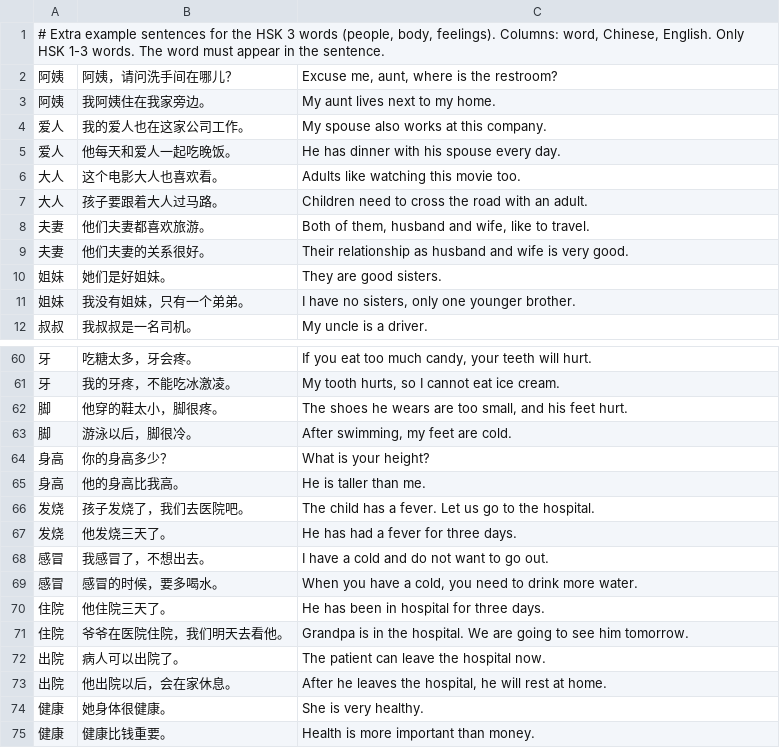
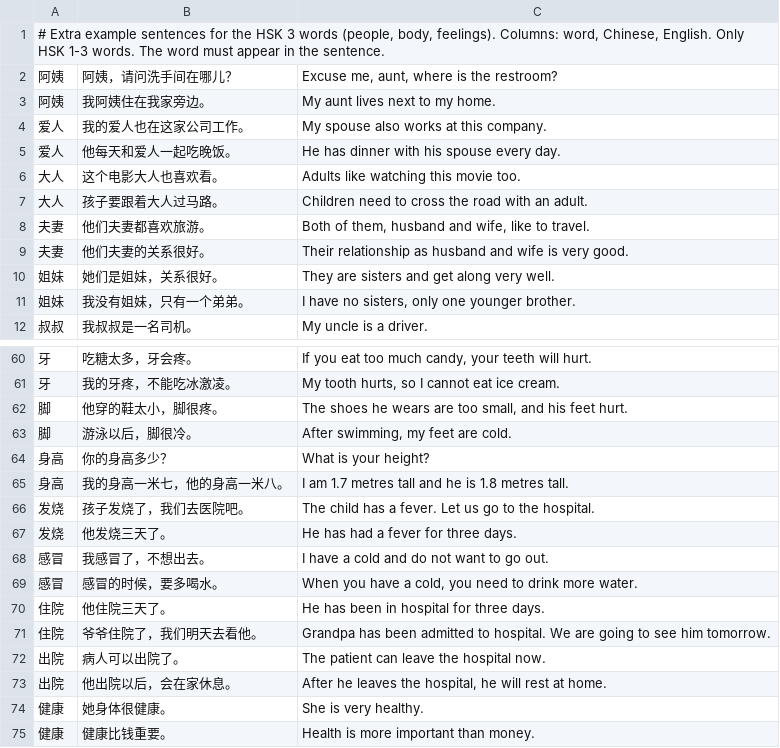
Before and after one commit to alvinyu20/hsk-path, a TSV file: content/l3/examples-1-people-body-feelings.tsv, drawn as a sheet; only a part is shown, gaps mark what is left out.

```diff
--- a/content/l3/examples-1-people-body-feelings.tsv
+++ b/content/l3/examples-1-people-body-feelings.tsv
@@ -9,3 +9,3 @@
 夫妻	他们夫妻的关系很好。	Their relationship as husband and wife is very good.
-姐妹	她们是好姐妹。	They are good sisters.
+姐妹	她们是姐妹，关系很好。	They are sisters and get along very well.
 姐妹	我没有姐妹，只有一个弟弟。	I have no sisters, only one younger brother.
@@ -64,3 +64,3 @@
 身高	你的身高多少？	What is your height?
-身高	他的身高比我高。	He is taller than me.
+身高	我的身高一米七，他的身高一米八。	I am 1.7 metres tall and he is 1.8 metres tall.
 发烧	孩子发烧了，我们去医院吧。	The child has a fever. Let us go to the hospital.
@@ -70,3 +70,3 @@
 住院	他住院三天了。	He has been in hospital for three days.
-住院	爷爷在医院住院，我们明天去看他。	Grandpa is in the hospital. We are going to see him tomorrow.
+住院	爷爷住院了，我们明天去看他。	Grandpa has been admitted to hospital. We are going to see him tomorrow.
 出院	病人可以出院了。	The patient can leave the hospital now.
```
Also changed, not shown: content/l3/examples-2-places-travel-nature.tsv, content/l3/examples-3-school-work-media.tsv, 45 other files.
